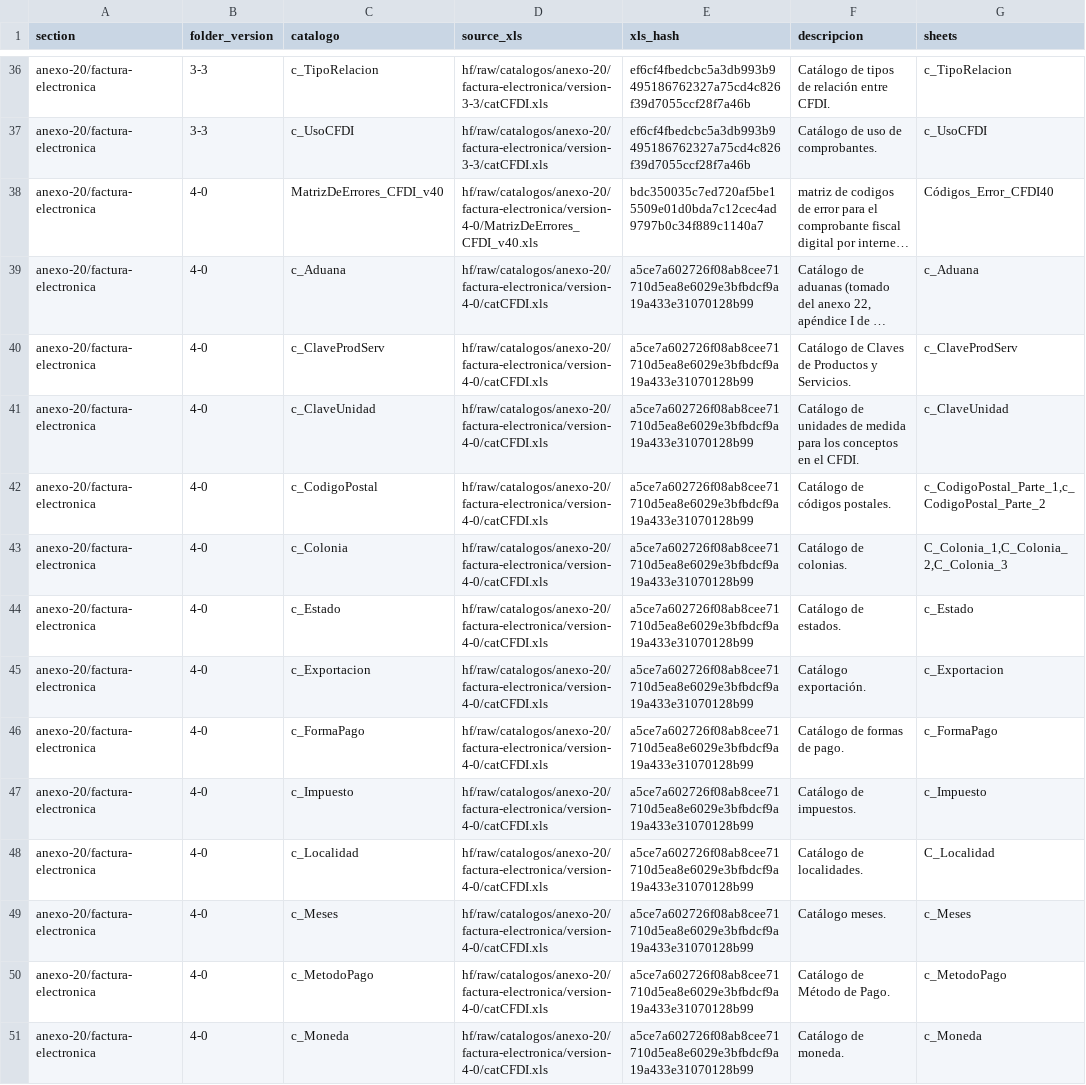
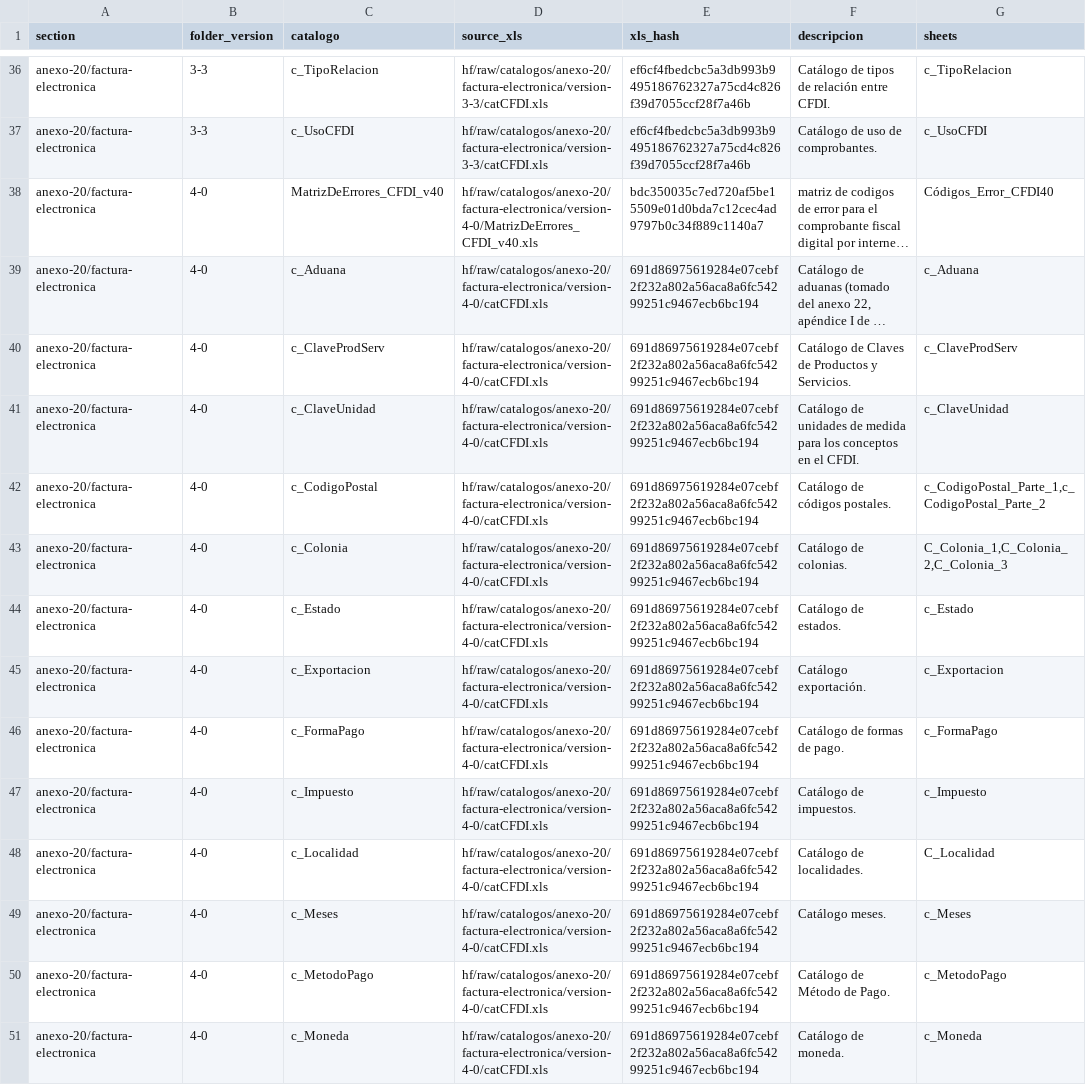
Before and after one commit to mayrop/sat-metadata-scraper, a CSV file: catalog_state.csv, drawn as a sheet; only a part is shown, gaps mark what is left out; long unchanged cells end in …; the diff covers the shown part only; the diff names each change by its address in the sheet, - before the commit and + after, or states it on an @@ line.

```diff
--- a/catalog_state.csv
+++ b/catalog_state.csv
-E39:E51 (xls_hash): a5ce7a602726f08ab8cee71710d5ea8e6029e3bfbdcf9a19a433e31070128b99
+E39:E51 (xls_hash): 691d86975619284e07cebf2f232a802a56aca8a6fc54299251c9467ecb6bc194
```
Also changed, not shown: 18 edited cells elsewhere in this file, output/catalog.csv, 1 other file.
